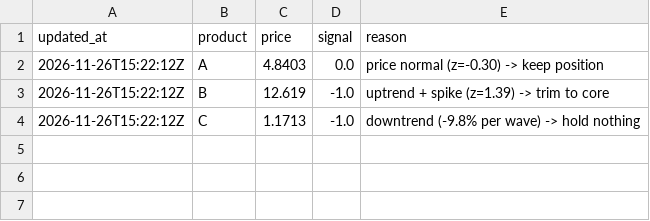
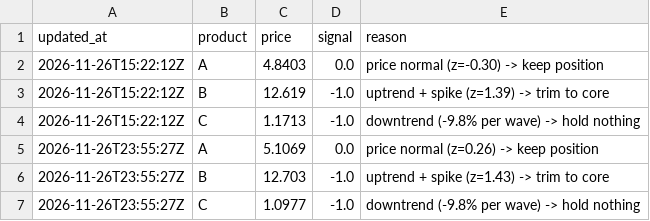
Before and after one commit to OumaimaBrahmi22/ensim-trader-oumaima, a CSV file: decision_log.csv, drawn as a sheet.

```diff
--- a/decision_log.csv
+++ b/decision_log.csv
@@ -4 +4,4 @@ updated_at,product,price,signal,reason
 2026-11-26T15:22:12Z,C,1.1713,-1.0,"downtrend (-9.8% per wave) -> hold nothing"
+2026-11-26T23:55:27Z,A,5.1069,0.0,"price normal (z=0.26) -> keep position"
+2026-11-26T23:55:27Z,B,12.703,-1.0,"uptrend + spike (z=1.43) -> trim to core"
+2026-11-26T23:55:27Z,C,1.0977,-1.0,"downtrend (-9.8% per wave) -> hold nothing"
```
Also changed, not shown: 1 other file.
